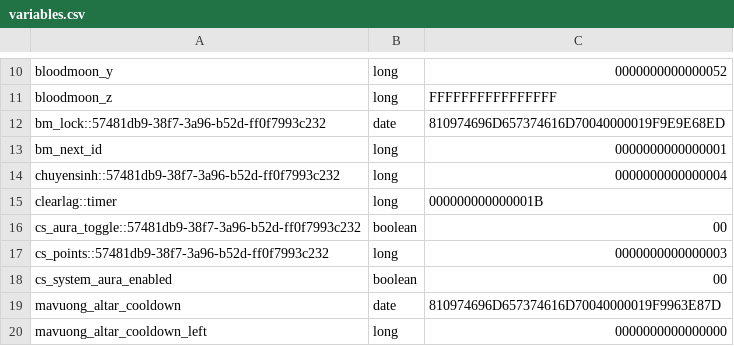
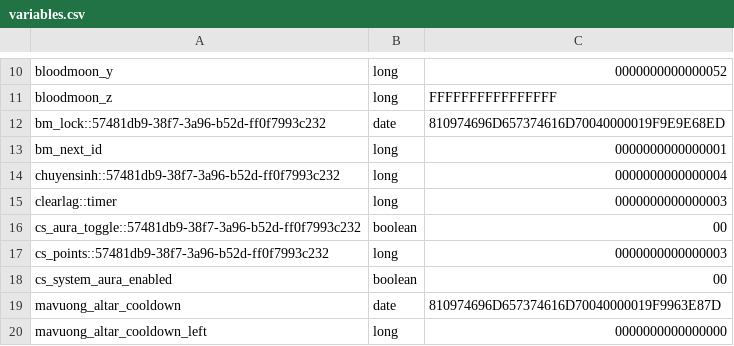
Before and after one commit to abees-dev/minecraft-prison-configure, a CSV file: plugins/Skript/variables.csv, drawn as a sheet; only a part is shown, gaps mark what is left out.

```diff
--- a/plugins/Skript/variables.csv
+++ b/plugins/Skript/variables.csv
@@ -14,3 +14,3 @@ bm_next_id, long, 0000000000000001
 chuyensinh::57481db9-38f7-3a96-b52d-ff0f7993c232, long, 0000000000000004
-clearlag::timer, long, 000000000000001B
+clearlag::timer, long, 0000000000000003
 cs_aura_toggle::57481db9-38f7-3a96-b52d-ff0f7993c232, boolean, 00
```
Also changed, not shown: 18 other files.
